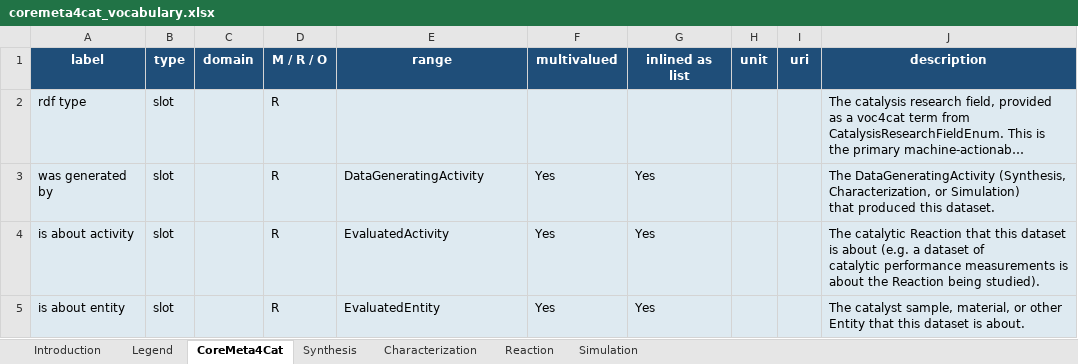
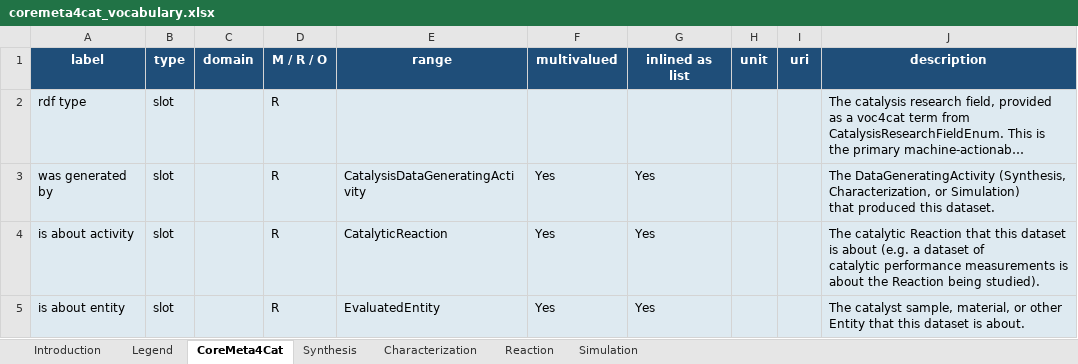
Before and after one commit to HendrikBorgelt/CoreMeta4Cat, an Excel workbook: docs/assets/coremeta4cat_vocabulary.xlsx, sheet CoreMeta4Cat, drawn as a sheet; long unchanged cells end in …; values as stored, in another font and other column widths than the file's, no borders; the diff names each change by its address in the sheet, - before the commit and + after, or states it on an @@ line.

Commit message:
Fix small vocabulary/docs issues and regenerate derived artifacts
Fixes CURIEs for precursor_quantity and adds the new
precipitating_concentration slot (nfdi4cat/CoreMeta4Cat#109, #59, #34).
Renames "CatCore" to "CoreMeta4Cat" and aligns the vocabulary workbook's
sheet-description table with its actual current sheets (#111, #53).
Generalizes "Voc4Cat term" wording to "CURIE" since the schema also uses
CHMO/QUDT/OBI/SIO/NCIT/AFE terms (#110). Documents the Excel workbook's
structure/colour-coding/columns and the inbox PR workflow in detail, with
real workbook screenshots and the automated check's actual validation
messages (#112).

Regenerates all derived artifacts (Python dataclasses/pydantic models,
generated schema docs, Excel workbook, sunburst charts) from the final
schema state.

```diff
--- a/docs/assets/coremeta4cat_vocabulary.xlsx (sheet CoreMeta4Cat)
+++ b/docs/assets/coremeta4cat_vocabulary.xlsx (sheet CoreMeta4Cat)
-E3 (range): DataGeneratingActivity
+E3 (range): CatalysisDataGeneratingActivity
-E4 (range): EvaluatedActivity
+E4 (range): CatalyticReaction
```
Also changed, not shown: sheet Reaction, sheet Characterization, sheet Synthesis, sheet Simulation, sheet Introduction, sheet Legend, 15 other files.
